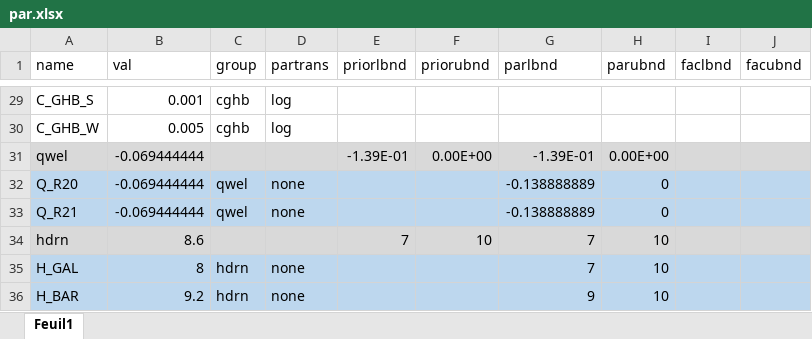
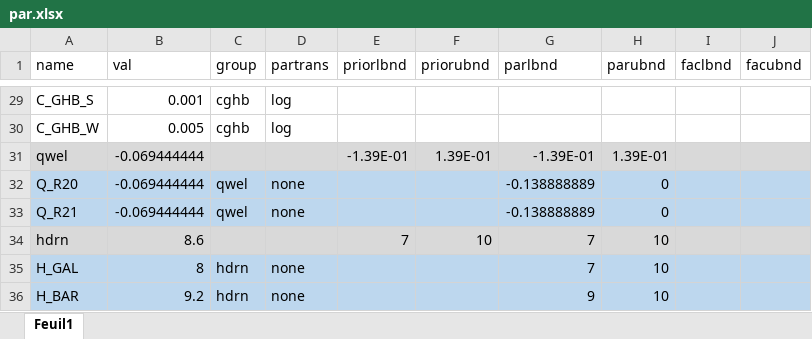
Before and after one commit to tracktools/case_study, an Excel workbook: data/par.xlsx, sheet Feuil1, drawn as a sheet; only a part is shown, gaps mark what is left out; values as stored, in another font and other column widths than the file's, no borders; the diff names each change by its address in the sheet, - before the commit and + after, or states it on an @@ line.

Commit message:
update on par.xlsx

```diff
--- a/data/par.xlsx (sheet Feuil1)
+++ b/data/par.xlsx (sheet Feuil1)
-F31 (priorubnd): 0.00E+00
+F31 (priorubnd): 1.39E-01
-H31 (parubnd): 0.00E+00
+H31 (parubnd): 1.39E-01
```
